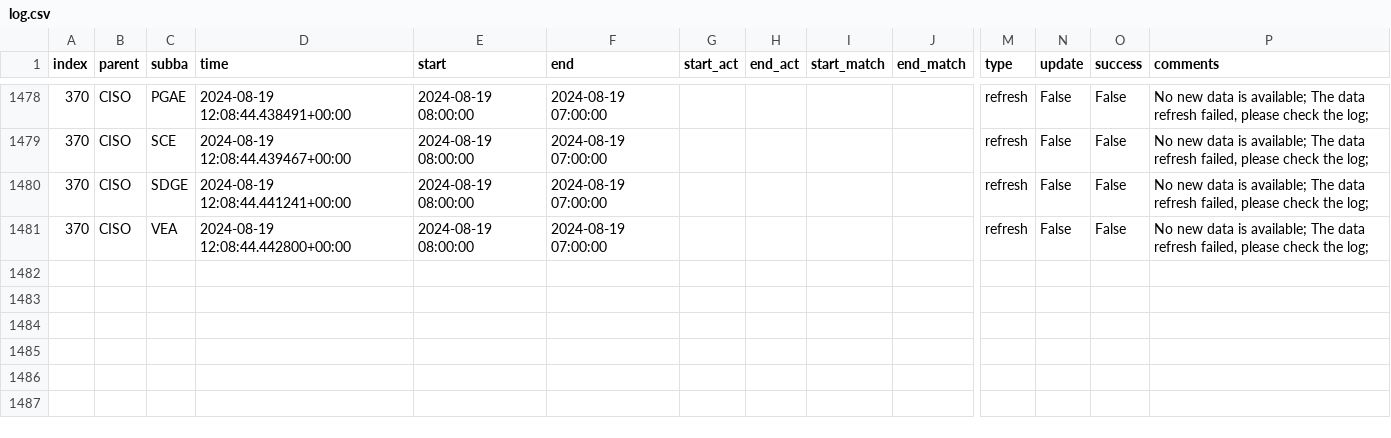
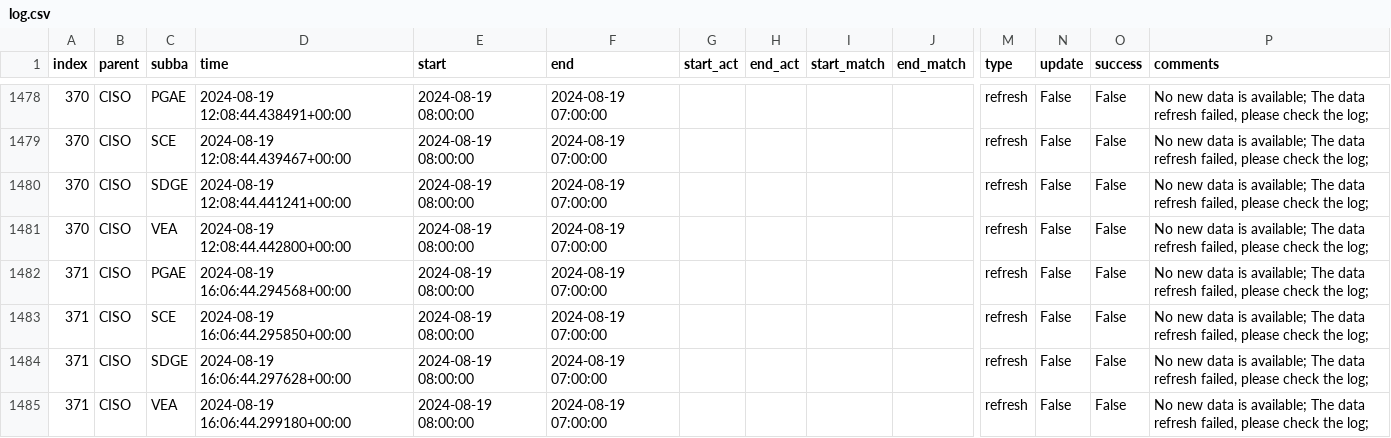
Before and after one commit to alexlabuda/ai-dev-2024-ml-workshop, a CSV file: data/log.csv, drawn as a sheet; only a part is shown, gaps mark what is left out; rows hold the shown columns only; the diff names each change by its address in the sheet, - before the commit and + after, or states it on an @@ line.

Commit message:
Auto update of the data

```diff
--- a/data/log.csv
+++ b/data/log.csv
+row 1482: 371 | CISO | PGAE | 2024-08-19 16:06:44.294568+00:00 | 2024-08-19 08:00:00 | 2024-08-19 07:00:00 |  |  |  |  | refresh | False | False | No new data is available; The data refresh failed, please check the log;
+row 1483: 371 | CISO | SCE | 2024-08-19 16:06:44.295850+00:00 | 2024-08-19 08:00:00 | 2024-08-19 07:00:00 |  |  |  |  | refresh | False | False | No new data is available; The data refresh failed, please check the log;
+row 1484: 371 | CISO | SDGE | 2024-08-19 16:06:44.297628+00:00 | 2024-08-19 08:00:00 | 2024-08-19 07:00:00 |  |  |  |  | refresh | False | False | No new data is available; The data refresh failed, please check the log;
+row 1485: 371 | CISO | VEA | 2024-08-19 16:06:44.299180+00:00 | 2024-08-19 08:00:00 | 2024-08-19 07:00:00 |  |  |  |  | refresh | False | False | No new data is available; The data refresh failed, please check the log;
```
Also changed, not shown: 2 other files.
